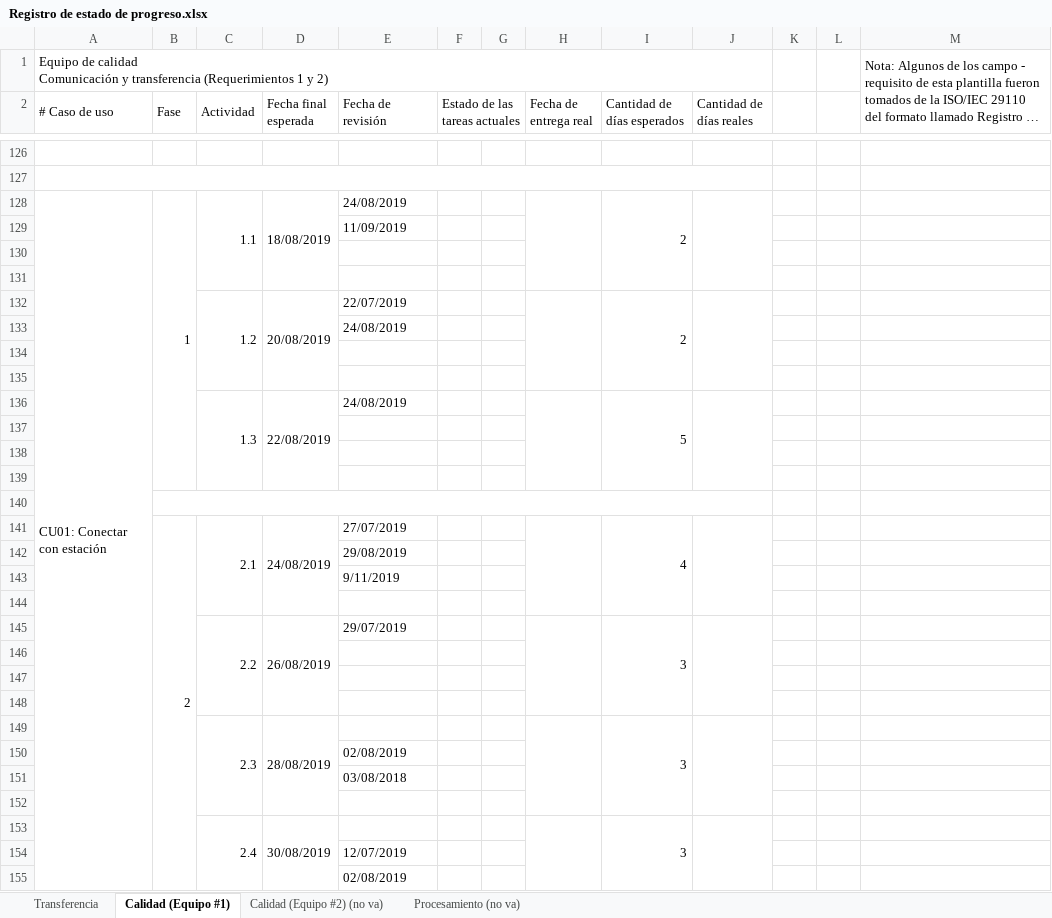
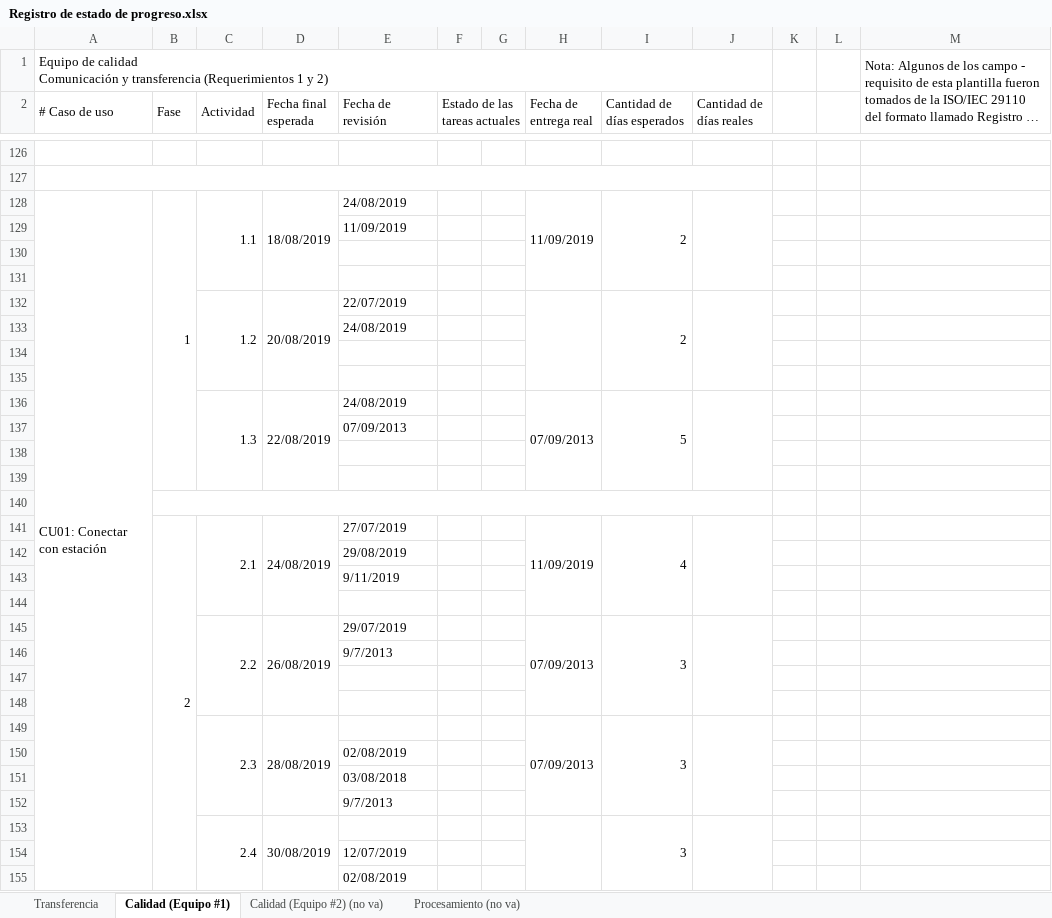
Before and after one commit to cristianpazu/Proyecto-Sanambiente, an Excel workbook: Documentos para el proyecto de Sanambiente/Registro de estado de progreso.xlsx, sheet Calidad (Equipo #1), drawn as a sheet; only a part is shown, gaps mark what is left out; long unchanged cells end in …; values as stored, in another font and other column widths than the file's, no cell formats; removed rows and columns are numbered as before the commit, all else as after; the diff covers the shown part only; the diff names each change by its address in the sheet, - before the commit and + after, or states it on an @@ line.

Commit message:
Update Registro de estado de progreso.xlsx
se actualizaron los estados de las fechas de calidad

```diff
--- a/Documentos para el proyecto de Sanambiente/Registro de estado de progreso.xlsx (sheet Calidad (Equipo #1))
+++ b/Documentos para el proyecto de Sanambiente/Registro de estado de progreso.xlsx (sheet Calidad (Equipo #1))
-B128:B139 merged
+B128:B139 merged
-H128 (Fecha de entrega real): (empty)
+H128 (Fecha de entrega real): 11/09/2019
-C136:C139 merged
+C136:C139 merged
-D136:D139 merged
+D136:D139 merged
-H136 (Fecha de entrega real): (empty)
+H136 (Fecha de entrega real): 07/09/2013
-H136:H139 merged
+H136:H139 merged
-I136:I139 merged
+I136:I139 merged
-J136:J139 merged
+J136:J139 merged
+row 137:  |  |  |  | 07/09/2013
+B140:J140 merged
-row 140: (empty)
-H141 (Fecha de entrega real): (empty)
+H141 (Fecha de entrega real): 11/09/2019
-H145 (Fecha de entrega real): (empty)
+H145 (Fecha de entrega real): 07/09/2013
+row 146:  |  |  |  | 9/7/2013
-row 148: (empty)
-H149 (Fecha de entrega real): (empty)
+H149 (Fecha de entrega real): 07/09/2013
-E152 (Fecha de revisión): (empty)
+E152 (Fecha de revisión): 9/7/2013
```
Also changed, not shown: 2 added rows, 2 removed rows, 20 edited cells and merged cells elsewhere in this sheet, cell formats.
